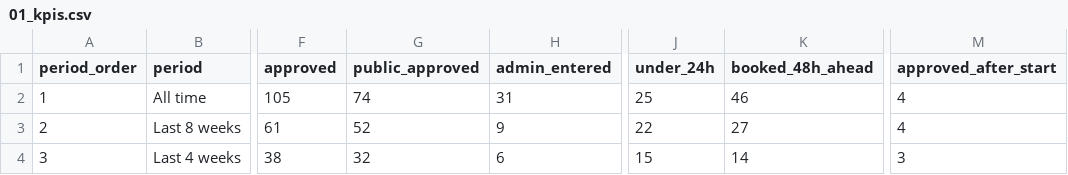
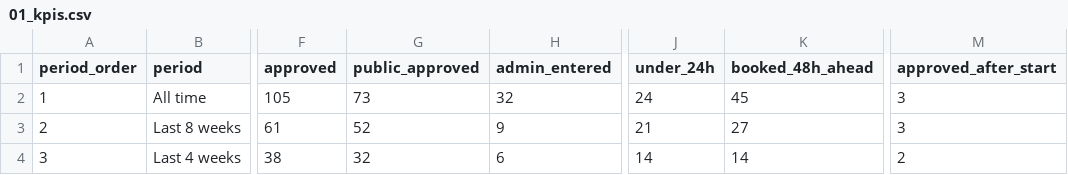
Before and after one commit to rtjw42/band-room-analytics, a CSV file: data/01_kpis.csv, drawn as a sheet; only a part is shown, gaps mark what is left out; the diff names each change by its address in the sheet, - before the commit and + after, or states it on an @@ line.

```diff
--- a/data/01_kpis.csv
+++ b/data/01_kpis.csv
-G2 (public_approved): 74
+G2 (public_approved): 73
-H2 (admin_entered): 31
+H2 (admin_entered): 32
-J2 (under_24h): 25
+J2 (under_24h): 24
-K2 (booked_48h_ahead): 46
+K2 (booked_48h_ahead): 45
-M2:M3 (approved_after_start): 4
+M2:M3 (approved_after_start): 3
-J3 (under_24h): 22
+J3 (under_24h): 21
-J4 (under_24h): 15
+J4 (under_24h): 14
-M4 (approved_after_start): 3
+M4 (approved_after_start): 2
```
Also changed, not shown: data/02_weekly_demand.csv, data/04_lead_time.csv, 12 other files.
